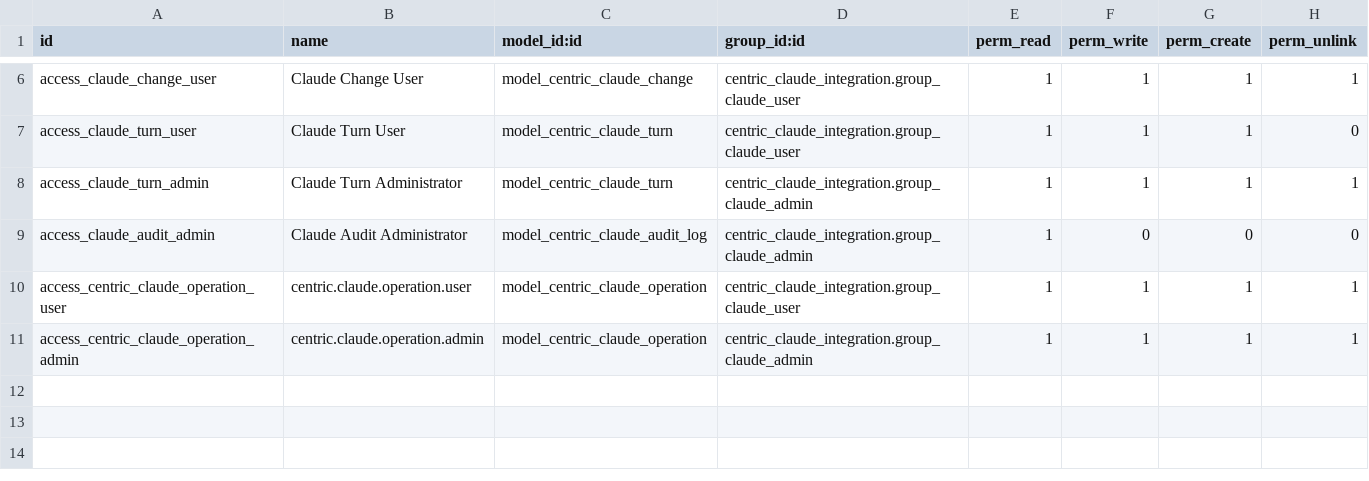
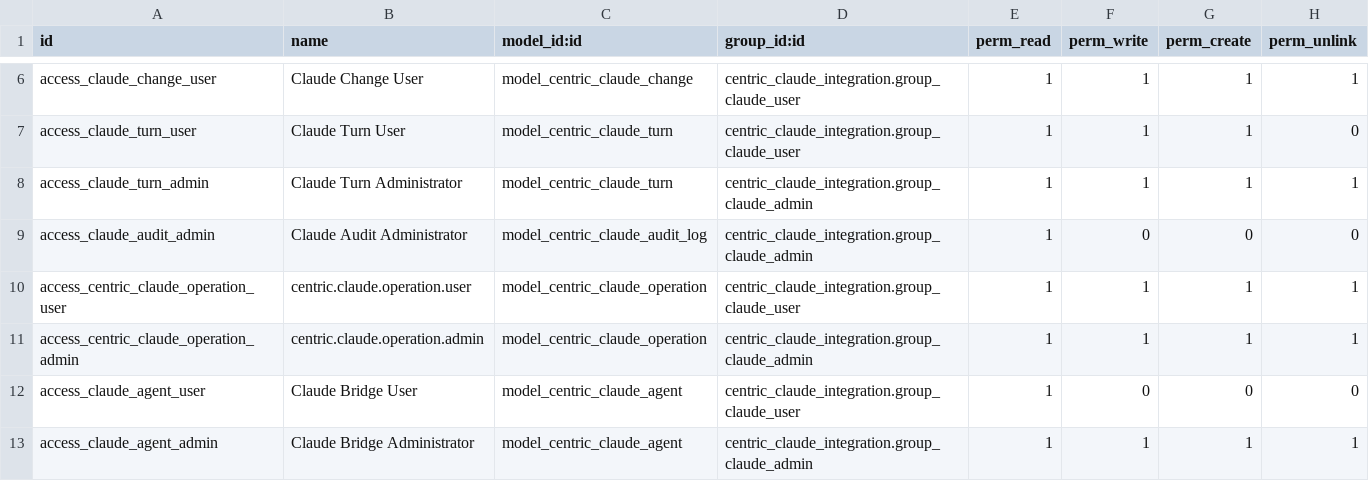
Before and after one commit to Tejkozmejko/MoveDB, a CSV file: centric_claude_integration/security/ir.model.access.csv, drawn as a sheet; only a part is shown, gaps mark what is left out.

```diff
--- a/centric_claude_integration/security/ir.model.access.csv
+++ b/centric_claude_integration/security/ir.model.access.csv
@@ -11 +11,3 @@ access_centric_claude_operation_user,centric.claude.operation.user,model_centric
 access_centric_claude_operation_admin,centric.claude.operation.admin,model_centric_claude_operation,centric_claude_integration.group_claude_admin,1,1,1,1
+access_claude_agent_user,Claude Bridge User,model_centric_claude_agent,centric_claude_integration.group_claude_user,1,0,0,0
+access_claude_agent_admin,Claude Bridge Administrator,model_centric_claude_agent,centric_claude_integration.group_claude_admin,1,1,1,1
```
Also changed, not shown: 4 other files.
